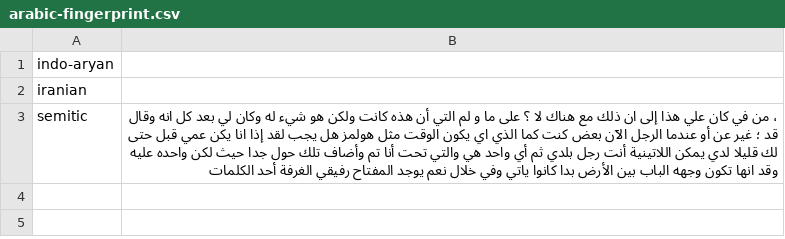
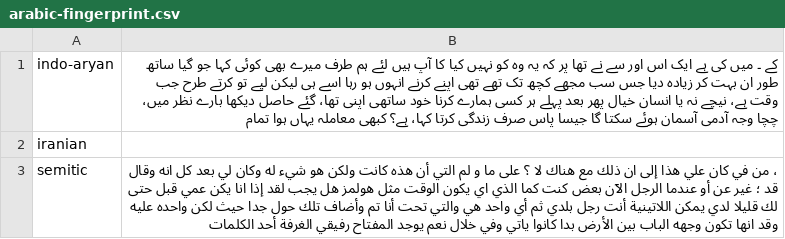
Before and after one commit to programarivm/babylon, a CSV file: dataset/output/arabic-fingerprint.csv, drawn as a sheet.

```diff
--- a/dataset/output/arabic-fingerprint.csv
+++ b/dataset/output/arabic-fingerprint.csv
@@ -1,2 +1,2 @@
-indo-aryan,
+indo-aryan,کے ۔ میں کی ہے ایک اس اور سے نے تھا پر کہ یہ وہ کو نہیں کیا کا آپ ہیں لئے ہم طرف میرے بھی کوئی کہا جو گیا ساتھ طور ان بہت کر زیادہ دیا جس سب مجھے کچھ تک تھے تھی اپنے کرنے انہوں ہو رہا اسے ہی لیکن لیے تو کرتے طرح جب وقت ہے، نیچے نہ یا انسان خیال پھر بعد پہلے ہر کسی ہمارے کرنا خود ساتھی اپنی تھا، گئے حاصل دیکھا بارے نظر میں، چچا وجہ آدمی آسمان ہوئے سکتا گا جیسا پاس صرف زندگی کرتا کہا، ہے؟ کبھی معاملہ یہاں ہوا تمام
 iranian,
```
Also changed, not shown: 4 other files.
